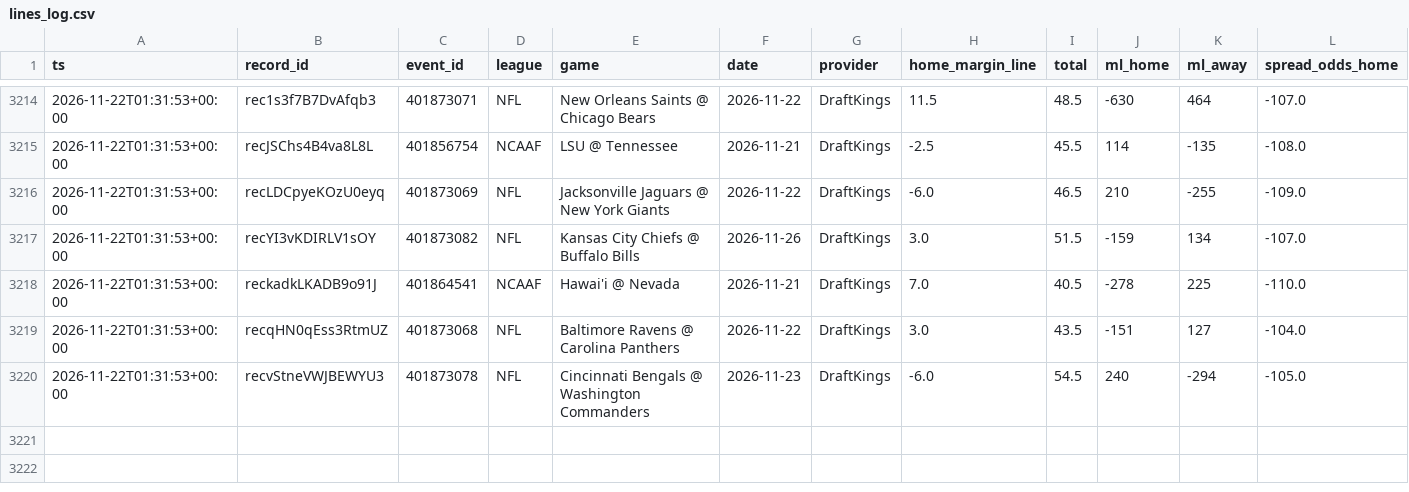
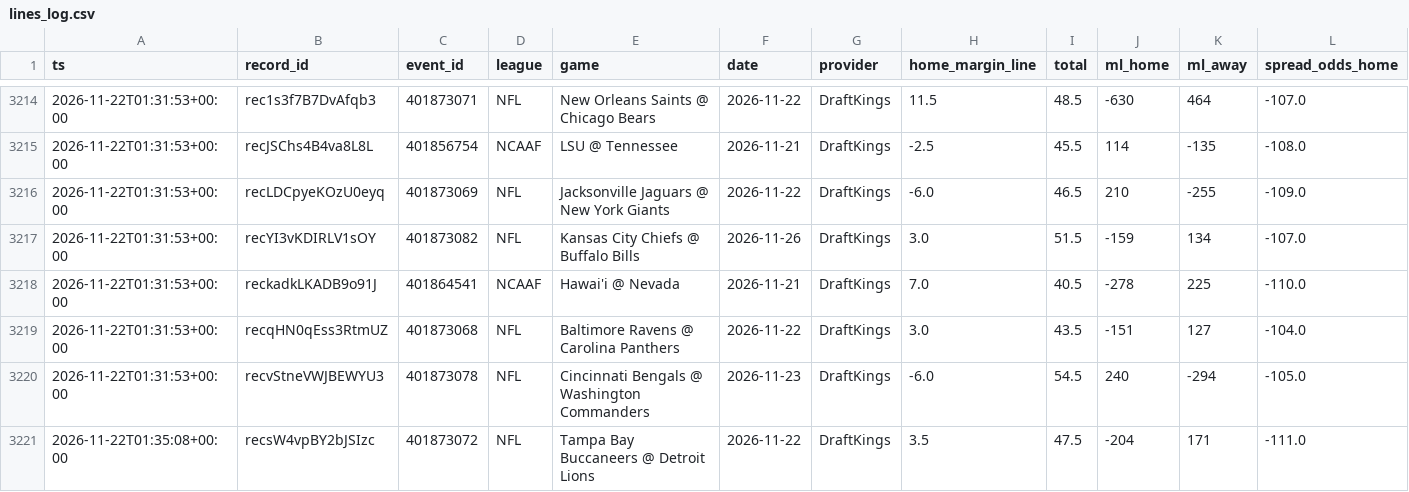
Before and after one commit to Fluff421/custom-claude-skills, a CSV file: signal-desk/intelligence/markets/lines_log.csv, drawn as a sheet; only a part is shown, gaps mark what is left out; rows hold the shown columns only; the diff names each change by its address in the sheet, - before the commit and + after, or states it on an @@ line.

Commit message:
Signal Desk markets 2026-11-22-0135 (auto)
Co-authored-by: Perplexity <noreply@perplexity.ai>

```diff
--- a/signal-desk/intelligence/markets/lines_log.csv
+++ b/signal-desk/intelligence/markets/lines_log.csv
+row 3221: 2026-11-22T01:35:08+00:00 | recsW4vpBY2bJSIzc | 401873072 | NFL | Tampa Bay Buccaneers @ Detroit Lions | 2026-11-22 | DraftKings | 3.5 | 47.5 | -204 | 171 | -111.0
```
Also changed, not shown: signal-desk/intelligence/markets/picks_log.csv, 4 other files.
